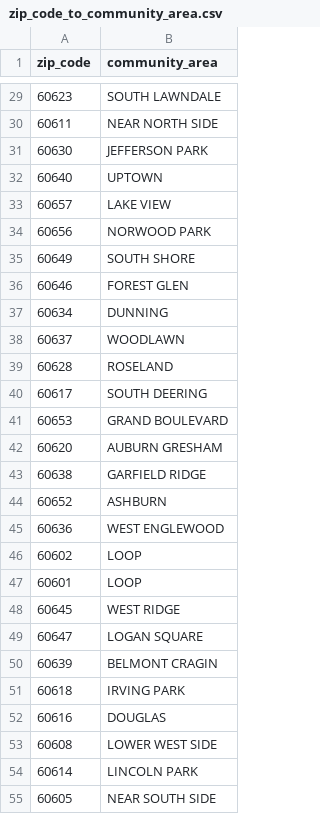
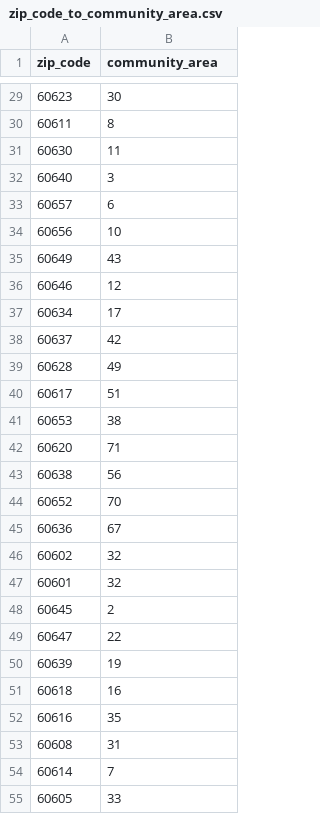
Before and after one commit to ahbreck/Chicago_BI, a CSV file: src/data/zip_code_to_community_area.csv, drawn as a sheet; only a part is shown, gaps mark what is left out; the diff covers the shown part only.

```diff
--- a/src/data/zip_code_to_community_area.csv
+++ b/src/data/zip_code_to_community_area.csv
@@ -29,27 +29,27 @@ zip_code,community_area
-60623,SOUTH LAWNDALE
-60611,NEAR NORTH SIDE
-60630,JEFFERSON PARK
-60640,UPTOWN
-60657,LAKE VIEW
-60656,NORWOOD PARK
-60649,SOUTH SHORE
-60646,FOREST GLEN
-60634,DUNNING
-60637,WOODLAWN
-60628,ROSELAND
-60617,SOUTH DEERING
-60653,GRAND BOULEVARD
-60620,AUBURN GRESHAM
-60638,GARFIELD RIDGE
-60652,ASHBURN
-60636,WEST ENGLEWOOD
-60602,LOOP
-60601,LOOP
-60645,WEST RIDGE
-60647,LOGAN SQUARE
-60639,BELMONT CRAGIN
-60618,IRVING PARK
-60616,DOUGLAS
-60608,LOWER WEST SIDE
-60614,LINCOLN PARK
-60605,NEAR SOUTH SIDE
+60623,30
+60611,8
+60630,11
+60640,3
+60657,6
+60656,10
+60649,43
+60646,12
+60634,17
+60637,42
+60628,49
+60617,51
+60653,38
+60620,71
+60638,56
+60652,70
+60636,67
+60602,32
+60601,32
+60645,2
+60647,22
+60639,19
+60618,16
+60616,35
+60608,31
+60614,7
+60605,33
```
Also changed, not shown: 32 edited cells elsewhere in this file, src/data/community_area_to_zip_code.csv, 1 other file.
